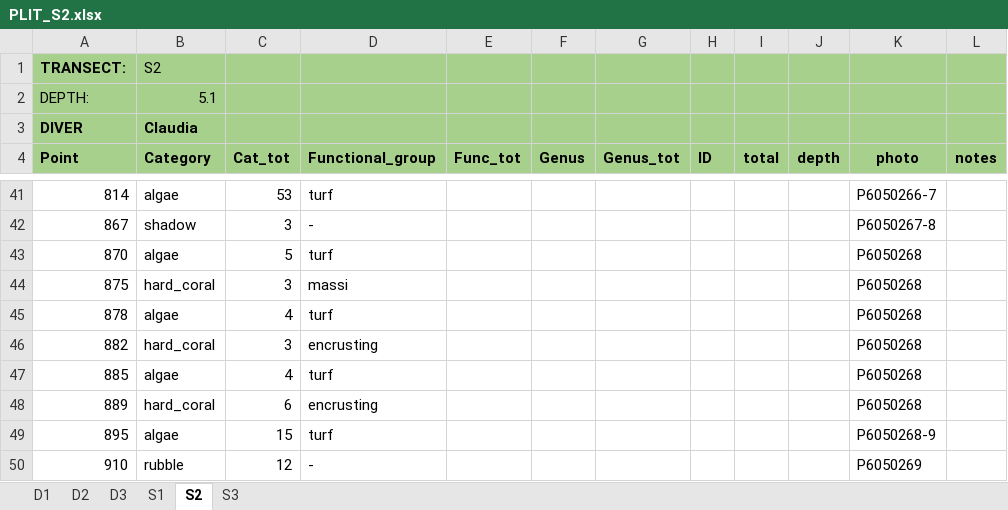
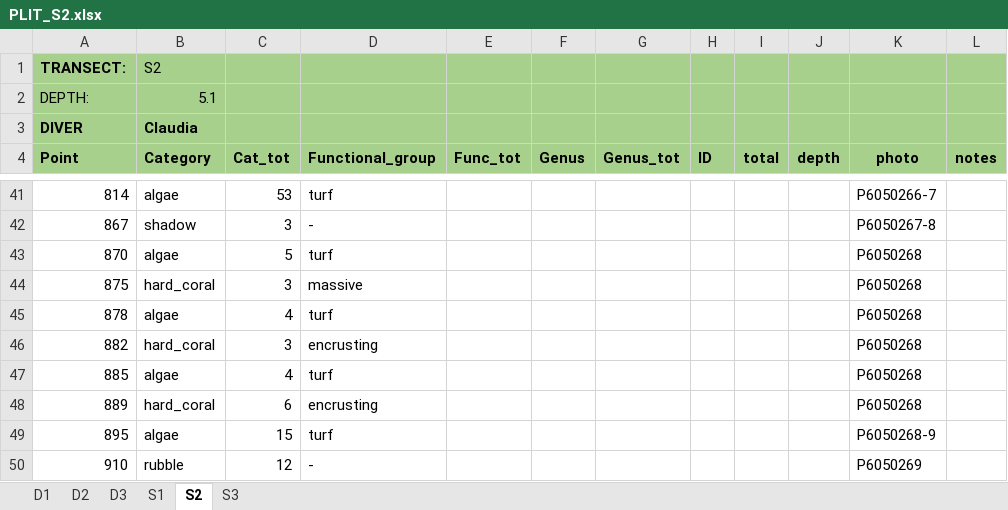
Before and after one commit to CCampanini/Campanini_Gosser_et_al-Effective_combination_reef_monitoring_Okinawa_metabarcoding, an Excel workbook: Multi-taxa_data/PLITs/extraction/PLIT_S2.xlsx, sheet S2, drawn as a sheet; only a part is shown, gaps mark what is left out; values as stored, in another font and other column widths than the file's, no borders; the diff names each change by its address in the sheet, - before the commit and + after, or states it on an @@ line.

```diff
--- a/Multi-taxa_data/PLITs/extraction/PLIT_S2.xlsx (sheet S2)
+++ b/Multi-taxa_data/PLITs/extraction/PLIT_S2.xlsx (sheet S2)
-D44 (Functional_group): massi
+D44 (Functional_group): massive
```
Also changed, not shown: sheet D3.
